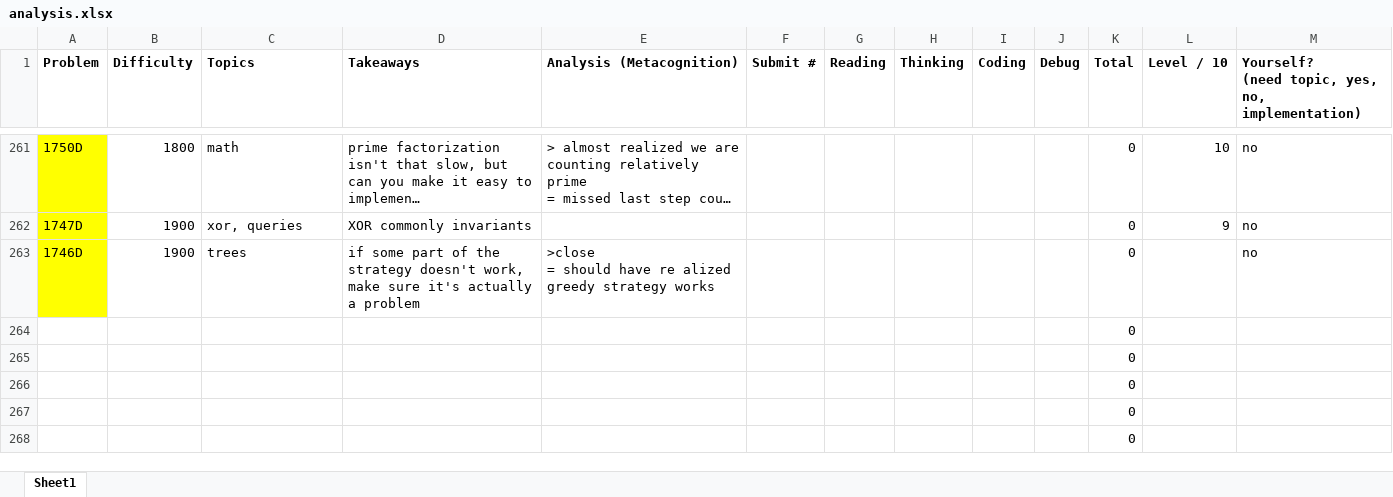
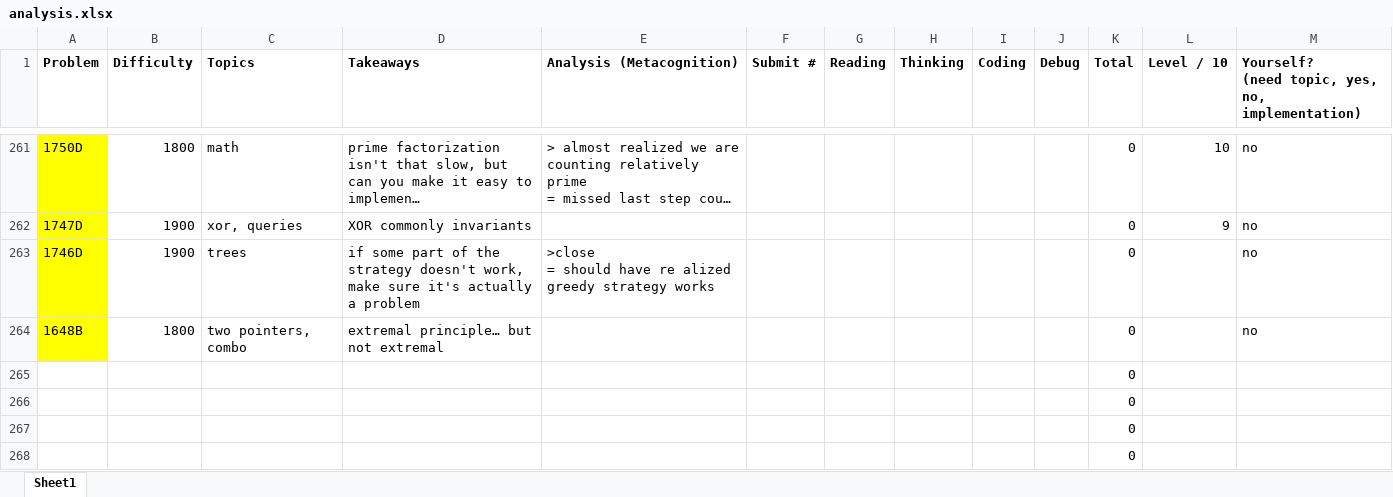
Before and after one commit to tfg1434/cp, an Excel workbook: analysis.xlsx, sheet Sheet1, drawn as a sheet; only a part is shown, gaps mark what is left out; long unchanged cells end in …; values as stored, in another font and other column widths than the file's, no borders; conditional formats not drawn; removed rows and columns are numbered as before the commit, all else as after; the diff names each change by its address in the sheet, - before the commit and + after, or states it on an @@ line.

```diff
--- a/analysis.xlsx (sheet Sheet1)
+++ b/analysis.xlsx (sheet Sheet1)
-row 264:  |  |  |  |  |  |  |  |  |  | 0
+row 264: 1648B | 1800 | two pointers, combo | extremal principle… but not extremal |  |  |  |  |  |  | 0 |  | no
```
Also changed, not shown: 4 other files.
